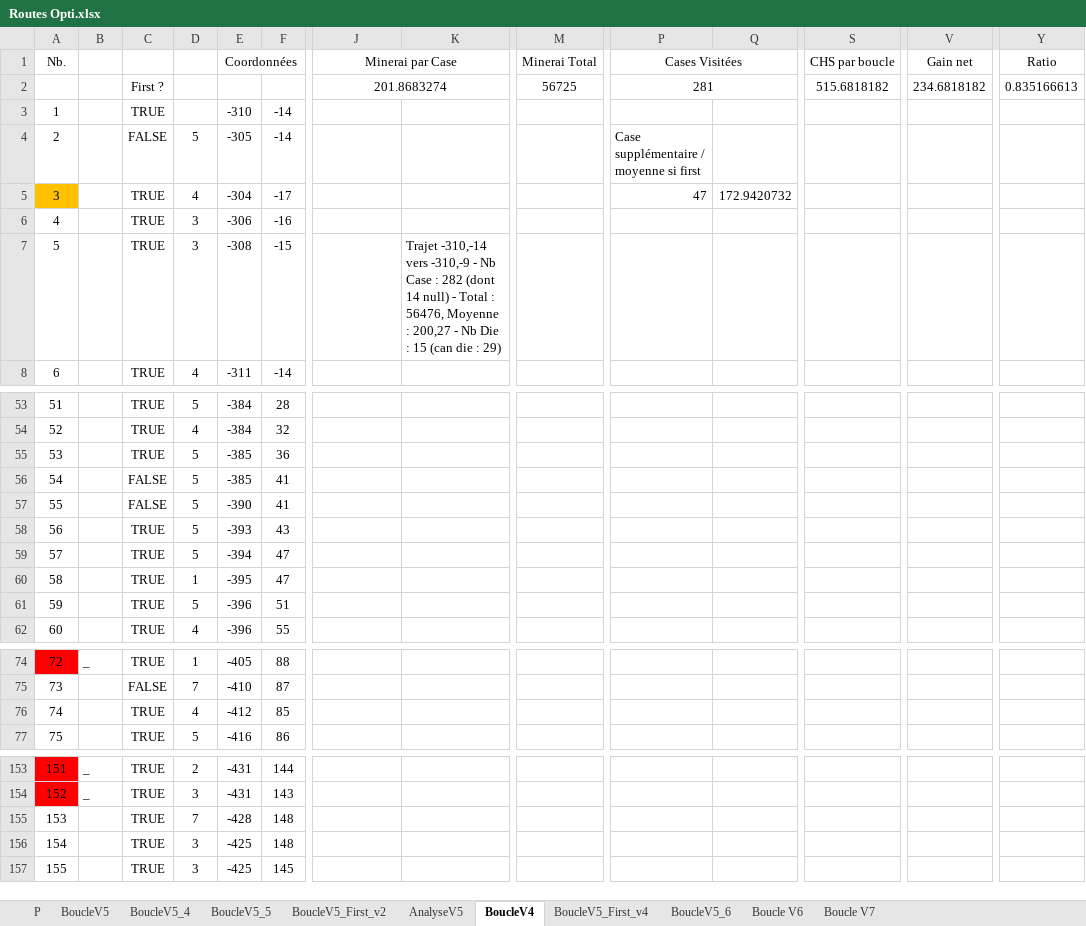
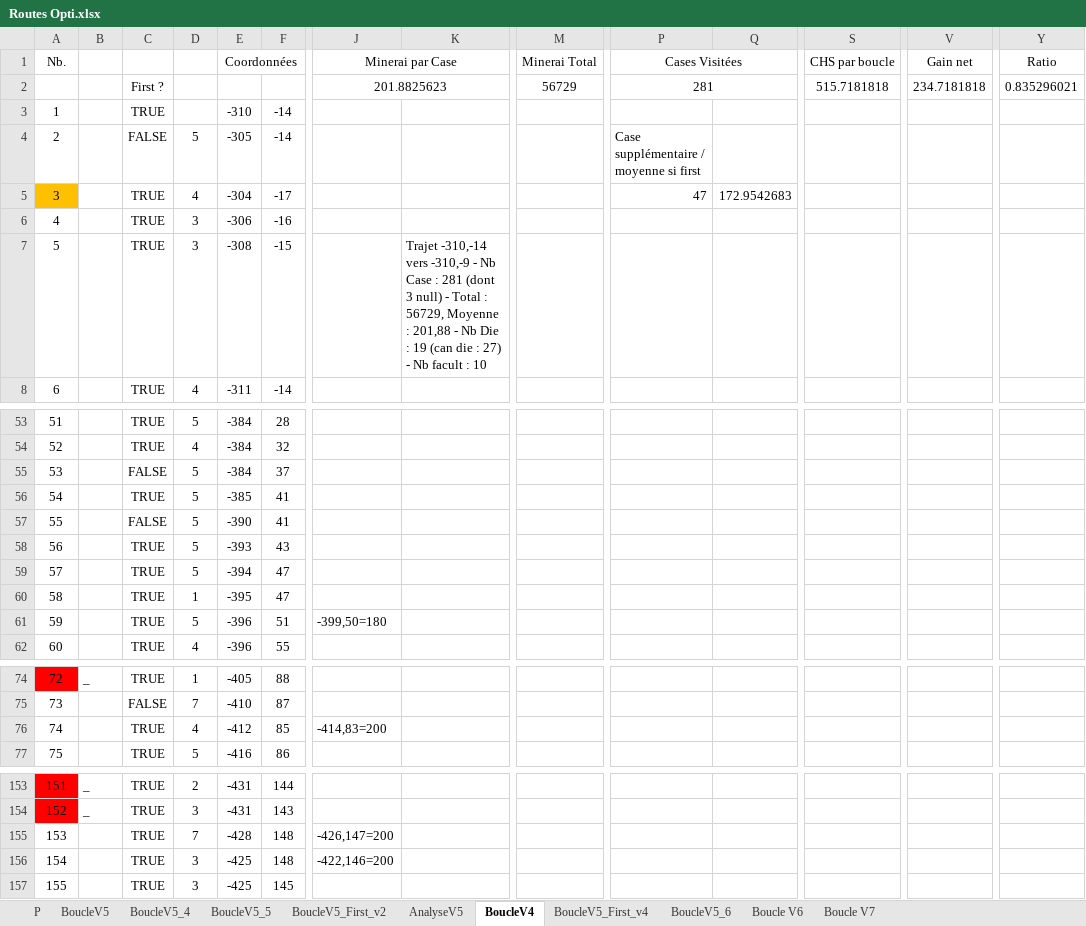
Before and after one commit to tithom/alphaboucle, an Excel workbook: output/Routes Opti.xlsx, sheet BoucleV4, drawn as a sheet; only a part is shown, gaps mark what is left out; values as stored, in another font and other column widths than the file's, no borders; charts and pictures and conditional formats not drawn; removed rows and columns are numbered as before the commit, all else as after; rows hold the shown columns only; the diff covers the shown part only; the diff names each change by its address in the sheet, - before the commit and + after, or states it on an @@ line.

```diff
--- a/output/Routes Opti.xlsx (sheet BoucleV4)
+++ b/output/Routes Opti.xlsx (sheet BoucleV4)
-row 2:  |  | First ? |  |  |  | 201.8683274 |  | 56725 | 281 |  | 515.6818182 | 234.6818182 | 0.835166613
+row 2:  |  | First ? |  |  |  | 201.8825623 |  | 56729 | 281 |  | 515.7181818 | 234.7181818 | 0.835296021
-Q5: 172.9420732
+Q5: 172.9542683
-K7: …Case : 282 (dont 14 null) - Total : 56476, Moyenne : 200,27 - Nb Die : 15 (can die : 29)
+K7: …Case : 281 (dont 3 null) - Total : 56729, Moyenne : 201,88 - Nb Die : 19 (can die : 27) - Nb facult : 10
-C55: TRUE
+C55: FALSE
-E55 (Coordonnées): -385
+E55 (Coordonnées): -384
-F55: 36
+F55: 37
-C56: FALSE
+C56: TRUE
-J61 (Minerai par Case): (empty)
+J61 (Minerai par Case): -399,50=180
-J76 (Minerai par Case): (empty)
+J76 (Minerai par Case): -414,83=200
-J155 (Minerai par Case): (empty)
+J155 (Minerai par Case): -426,147=200
-J156 (Minerai par Case): (empty)
+J156 (Minerai par Case): -422,146=200
```
Also changed, not shown: 7 edited cells elsewhere in this sheet, sheet Boucle V6, sheet Boucle V7, sheet BoucleV5_First_v4, sheet BoucleV5_6, charts or pictures.
